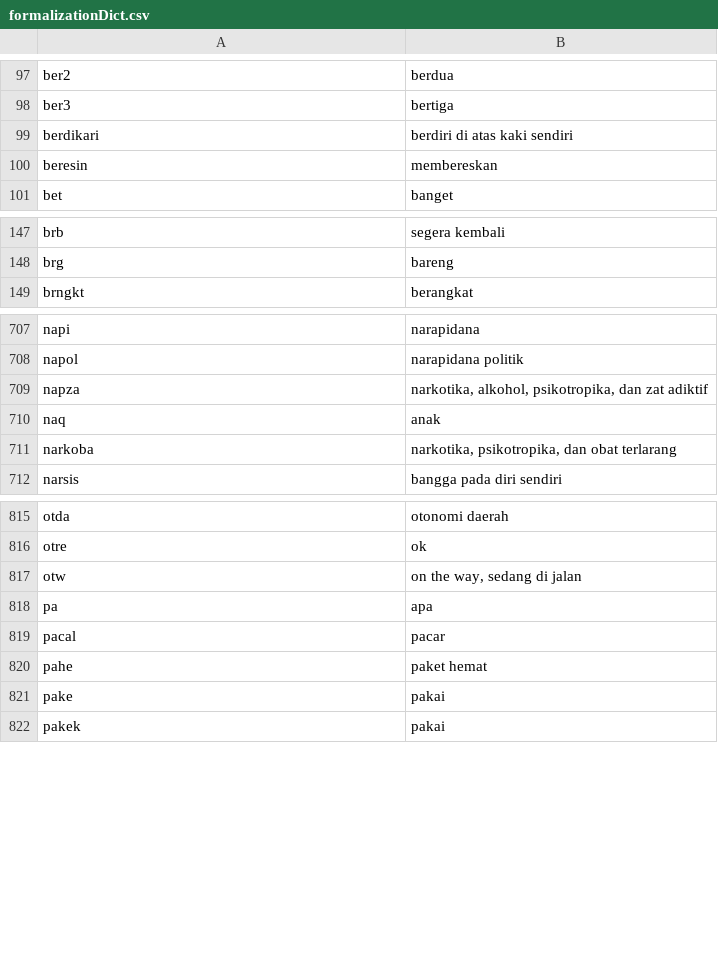
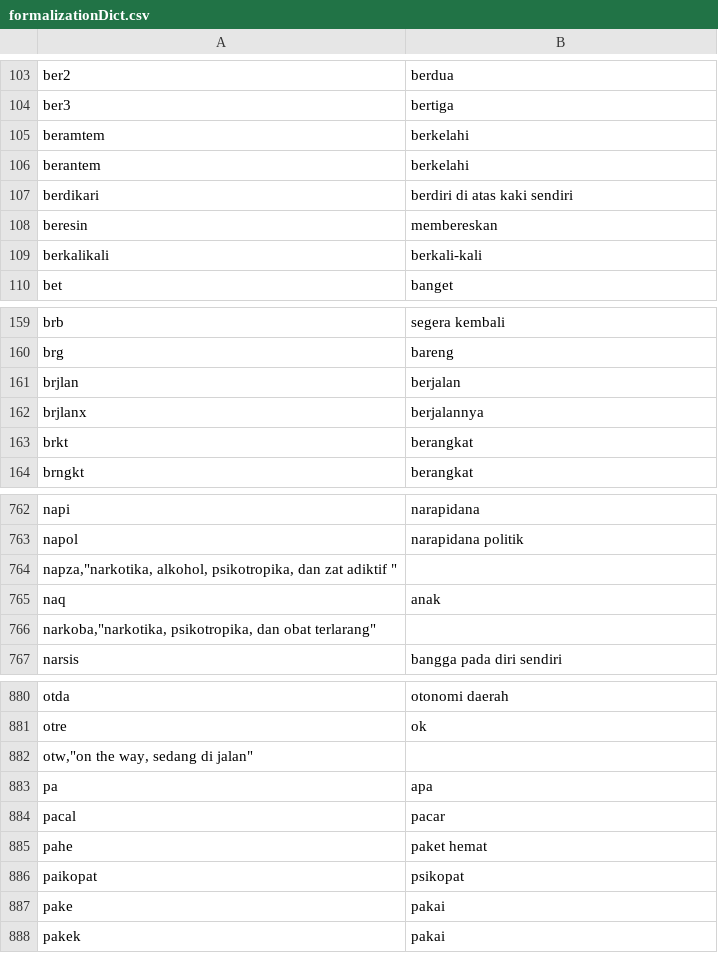
Before and after one commit to anugrahdputradevelopment/DictionaryNormalization, a CSV file: formalizationDict.csv, drawn as a sheet; only a part is shown, gaps mark what is left out; the diff covers the shown part only.

```diff
--- a/formalizationDict.csv
+++ b/formalizationDict.csv
@@ -98,4 +104,7 @@ ber2,berdua
 ber3,bertiga
+beramtem,berkelahi
+berantem,berkelahi
 berdikari,berdiri di atas kaki sendiri
 beresin,membereskan
+berkalikali,berkali-kali
 bet,banget
@@ -148,2 +160,5 @@ brb,segera kembali
 brg,bareng
+brjlan,berjalan
+brjlanx,berjalannya
+brkt,berangkat
 brngkt,berangkat
@@ -708,5 +763,5 @@ napi,narapidana
 napol,narapidana politik
-napza,"narkotika, alkohol, psikotropika, dan zat adiktif "
+"napza,""narkotika, alkohol, psikotropika, dan zat adiktif """
 naq,anak
-narkoba,"narkotika, psikotropika, dan obat terlarang"
+"narkoba,""narkotika, psikotropika, dan obat terlarang"""
 narsis,bangga pada diri sendiri
@@ -816,3 +881,3 @@ otda,otonomi daerah
 otre,ok
-otw,"on the way, sedang di jalan"
+"otw,""on the way, sedang di jalan"""
 pa,apa
@@ -820,2 +885,3 @@ pacal,pacar
 pahe,paket hemat
+paikopat,psikopat
 pake,pakai
```
Also changed, not shown: 43 added rows, 1 removed row, 75 moved rows and 1 edited cell elsewhere in this file, 3 other files.
